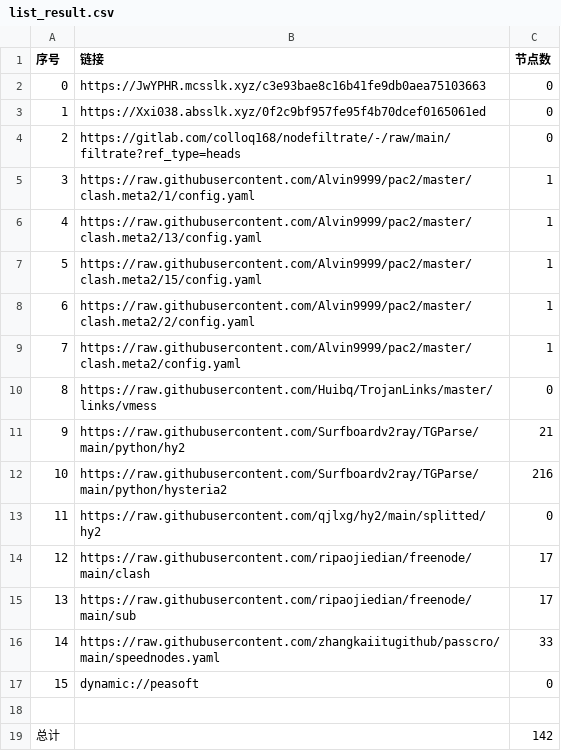
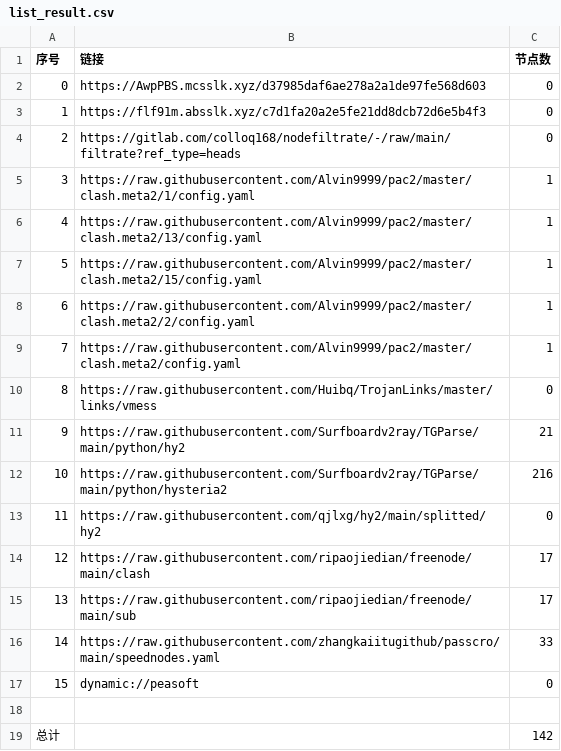
Before and after one commit to xihaoduo/AutoMergePublicNodes, a CSV file: list_result.csv, drawn as a sheet.

```diff
--- a/list_result.csv
+++ b/list_result.csv
@@ -1,4 +1,4 @@
 序号,链接,节点数
-0,https://JwYPHR.mcsslk.xyz/c3e93bae8c16b41fe9db0aea75103663,0
-1,https://Xxi038.absslk.xyz/0f2c9bf957fe95f4b70dcef0165061ed,0
+0,https://AwpPBS.mcsslk.xyz/d37985daf6ae278a2a1de97fe568d603,0
+1,https://flf91m.absslk.xyz/c7d1fa20a2e5fe21dd8dcb72d6e5b4f3,0
 2,https://gitlab.com/colloq168/nodefiltrate/-/raw/main/filtrate?ref_type=heads,0
```
Also changed, not shown: 3 other files.
